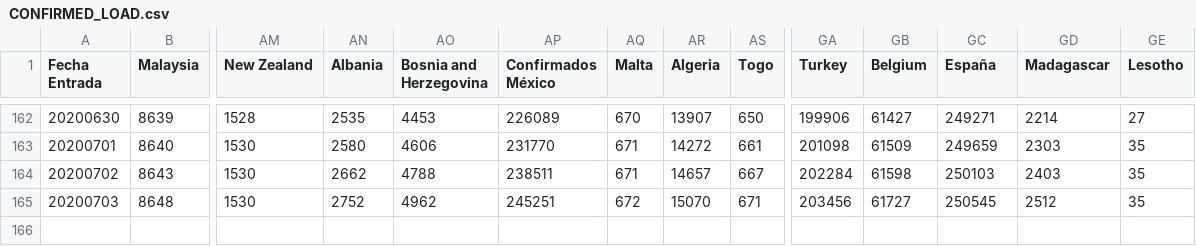
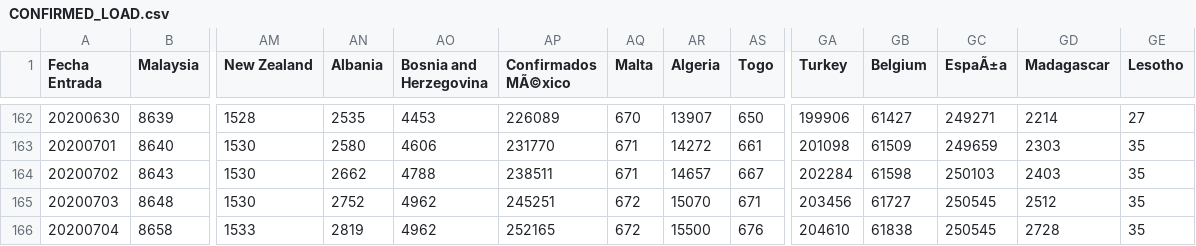
Before and after one commit to juanjmtzs/BI-COVID19, a CSV file: CONFIRMED_LOAD.csv, drawn as a sheet; only a part is shown, gaps mark what is left out; rows hold the shown columns only; the diff names each change by its address in the sheet, - before the commit and + after, or states it on an @@ line.

```diff
--- a/CONFIRMED_LOAD.csv
+++ b/CONFIRMED_LOAD.csv
-AP1: Confirmados México
+AP1: Confirmados MÃ©xico
-GC1: España
+GC1: EspaÃ±a
+row 166: 20200704 | 8658 | 1533 | 2819 | 4962 | 252165 | 672 | 15500 | 676 | 204610 | 61838 | 250545 | 2728 | 35
```
Also changed, not shown: DAILY_NEW_CONFIRMED_LOAD.csv, DAILY_NEW_RECOVERED_LOAD.csv, 10 other files.
